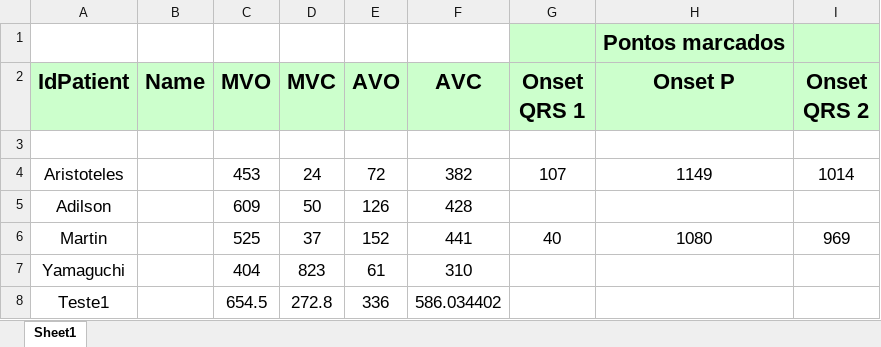
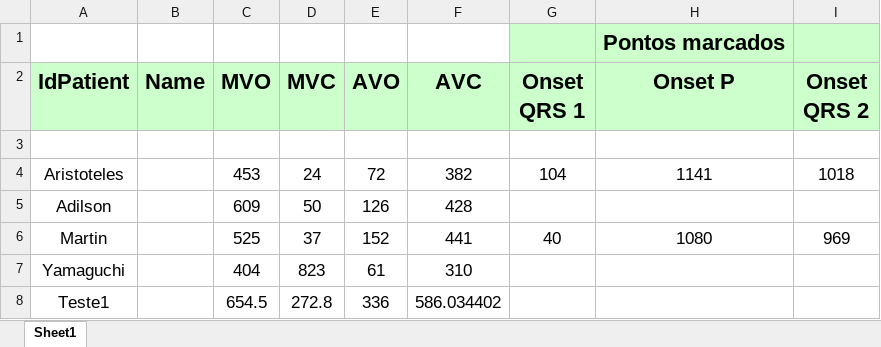
Before and after one commit to GPDS/Public-D-Station, an Excel workbook: Event_Timing.xlsx, sheet Sheet1, drawn as a sheet; values as stored, in another font and other column widths than the file's, no borders; the diff names each change by its address in the sheet, - before the commit and + after, or states it on an @@ line.

```diff
--- a/Event_Timing.xlsx (sheet Sheet1)
+++ b/Event_Timing.xlsx (sheet Sheet1)
-G4 (Onset QRS 1): 107
+G4 (Onset QRS 1): 104
-H4 (Onset P): 1149
+H4 (Onset P): 1141
-I4 (Onset QRS 2): 1014
+I4 (Onset QRS 2): 1018
```
Also changed, not shown: 1 other file.
